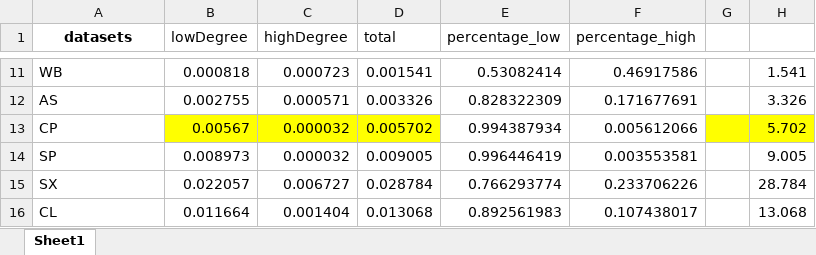
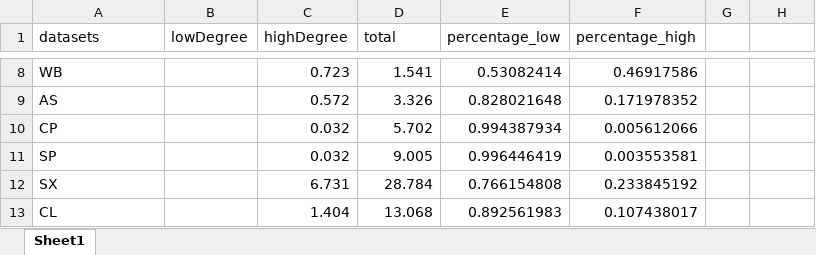
Before and after one commit to Nanqipro/TC_Log_result_processing, an Excel workbook: draw_graph/TRUST/highDegreeVSlowDegree.xlsx, sheet Sheet1, drawn as a sheet; only a part is shown, gaps mark what is left out; values as stored, in another font and other column widths than the file's, no borders; addresses are those after the commit; the diff covers the shown part only; the diff names each change by its address in the sheet, - before the commit and + after, or states it on an @@ line.

```diff
--- a/draw_graph/TRUST/highDegreeVSlowDegree.xlsx (sheet Sheet1)
+++ b/draw_graph/TRUST/highDegreeVSlowDegree.xlsx (sheet Sheet1)
@@ A1 bold: on → off, alignment: center → left @@
-B8 (lowDegree): 0.000818
+B8 (lowDegree): (empty)
-C8 (highDegree): 0.000723
+C8 (highDegree): 0.723
-D8 (total): 0.001541
+D8 (total): 1.541
-H8: 1.541
+H8: (empty)
-B9 (lowDegree): 0.002755
+B9 (lowDegree): (empty)
-C9 (highDegree): 0.000571
+C9 (highDegree): 0.572
-D9 (total): 0.003326
+D9 (total): 3.326
-E9 (percentage_low): 0.828322309
+E9 (percentage_low): 0.828021648
-F9 (percentage_high): 0.171677691
+F9 (percentage_high): 0.171978352
-H9: 3.326
+H9: (empty)
-B10 (lowDegree): 0.00567
+B10 (lowDegree): (empty)
-B10:D10 fill: #FFFF00
+B10:D10 fill: none
-C10:C11 (highDegree): 0.000032
+C10:C11 (highDegree): 0.032
-D10 (total): 0.005702
+D10 (total): 5.702
-G10:H10 fill: #FFFF00
+G10:H10 fill: none
-H10: 5.702
+H10: (empty)
-B11 (lowDegree): 0.008973
+B11 (lowDegree): (empty)
-D11 (total): 0.009005
+D11 (total): 9.005
-H11: 9.005
+H11: (empty)
-B12 (lowDegree): 0.022057
+B12 (lowDegree): (empty)
-C12 (highDegree): 0.006727
+C12 (highDegree): 6.731
-D12 (total): 0.028784
+D12 (total): 28.784
-E12 (percentage_low): 0.766293774
+E12 (percentage_low): 0.766154808
-F12 (percentage_high): 0.233706226
+F12 (percentage_high): 0.233845192
-H12: 28.784
+H12: (empty)
-B13 (lowDegree): 0.011664
+B13 (lowDegree): (empty)
-C13 (highDegree): 0.001404
+C13 (highDegree): 1.404
-D13 (total): 0.013068
+D13 (total): 13.068
-H13: 13.068
+H13: (empty)
```
Also changed, not shown: 5 added rows, 5 removed rows, 50 edited cells and cell formats elsewhere in this sheet, formulas that keep their value, 4 other files.
